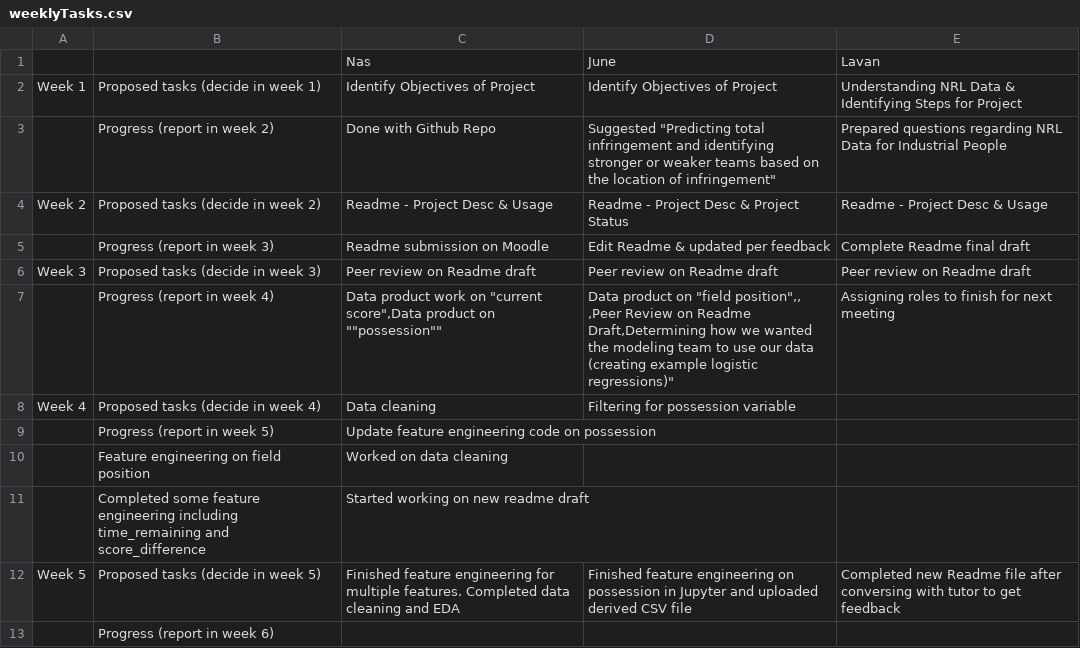
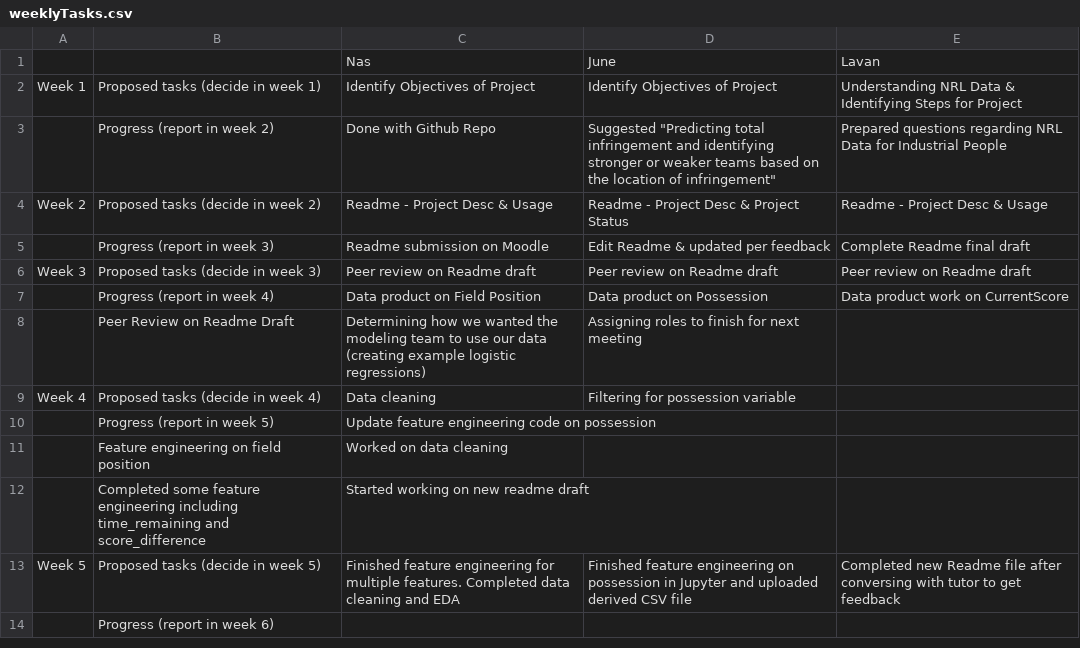
Before and after one commit to Nasz-113/data3001-data-nrl-1, a CSV file: weeklyTasks.csv, drawn as a sheet.

Commit message:
Update weeklyTasks.csv

```diff
--- a/weeklyTasks.csv
+++ b/weeklyTasks.csv
@@ -6,4 +6,4 @@ Week 2,Proposed tasks (decide in week 2),Readme - Project Desc & Usage,Readme -
 Week 3,Proposed tasks (decide in week 3),Peer review on Readme draft,Peer review on Readme draft,Peer review on Readme draft,,
-,Progress (report in week 4),"Data product work on ""current score"","Data product on ""possession"","Data product on ""field position"",,
-,Peer Review on Readme Draft,"Determining how we wanted the modeling team to use our data (creating example logistic regressions)","Assigning roles to finish for next meeting",,
+,Progress (report in week 4),Data product on Field Position, Data product on Possession,Data product work on CurrentScore,,
+,Peer Review on Readme Draft,"Determining how we wanted the modeling team to use our data (creating example logistic regressions)","Assigning roles to finish for next meeting",,
 Week 4,Proposed tasks (decide in week 4),Data cleaning,Filtering for possession variable,,
```
